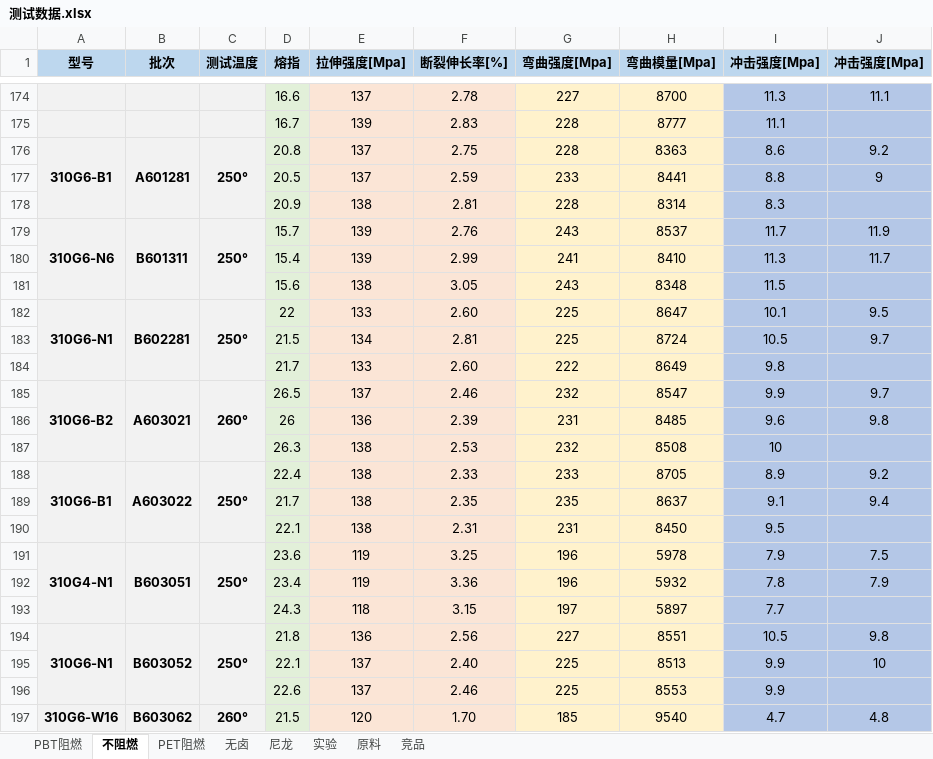
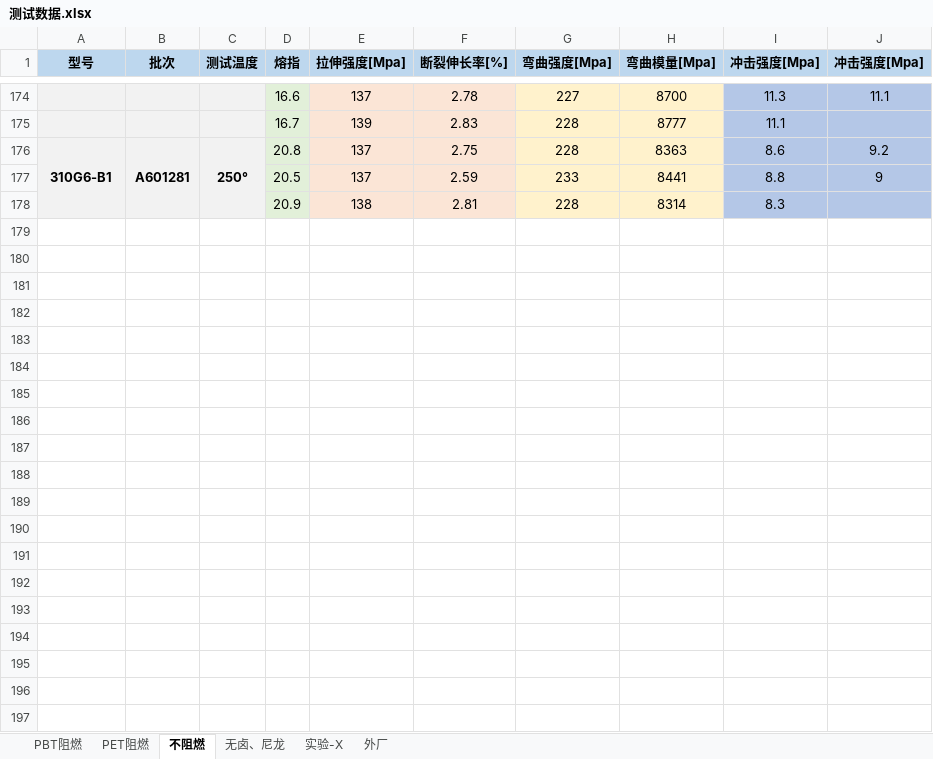
Before and after one commit to 13075061852/myText, an Excel workbook: 测试数据.xlsx, sheet 不阻燃, drawn as a sheet; only a part is shown, gaps mark what is left out; values as stored, in another font and other column widths than the file's, no borders; the diff covers the shown part only; the diff names each change by its address in the sheet, - before the commit and + after, or states it on an @@ line.

```diff
--- a/测试数据.xlsx (sheet 不阻燃)
+++ b/测试数据.xlsx (sheet 不阻燃)
-sheet tab: 无卤
+sheet tab: 无卤、尼龙
-sheet tab: 实验
+sheet tab: 实验-X
-sheet tab: 竞品
+sheet tab: 外厂
-sheet tab: 尼龙
-sheet tab: 原料
@@ sheet tab order changed: PBT阻燃 | PET阻燃 | 不阻燃 | 无卤、尼龙 | 实验-X | 外厂 @@
-row 179: 310G6-N6 | B601311 | 250° | 15.7 | 139 | 2.76 | 243 | 8537 | 11.7 | 11.9
-row 180:  |  |  | 15.4 | 139 | 2.99 | 241 | 8410 | 11.3 | 11.7
-row 181:  |  |  | 15.6 | 138 | 3.05 | 243 | 8348 | 11.5
-row 182: 310G6-N1 | B602281 | 250° | 22 | 133 | 2.60 | 225 | 8647 | 10.1 | 9.5
-row 183:  |  |  | 21.5 | 134 | 2.81 | 225 | 8724 | 10.5 | 9.7
-row 184:  |  |  | 21.7 | 133 | 2.60 | 222 | 8649 | 9.8
-row 185: 310G6-B2 | A603021 | 260° | 26.5 | 137 | 2.46 | 232 | 8547 | 9.9 | 9.7
-row 186:  |  |  | 26 | 136 | 2.39 | 231 | 8485 | 9.6 | 9.8
-row 187:  |  |  | 26.3 | 138 | 2.53 | 232 | 8508 | 10
-row 188: 310G6-B1 | A603022 | 250° | 22.4 | 138 | 2.33 | 233 | 8705 | 8.9 | 9.2
-row 189:  |  |  | 21.7 | 138 | 2.35 | 235 | 8637 | 9.1 | 9.4
-row 190:  |  |  | 22.1 | 138 | 2.31 | 231 | 8450 | 9.5
-row 191: 310G4-N1 | B603051 | 250° | 23.6 | 119 | 3.25 | 196 | 5978 | 7.9 | 7.5
-row 192:  |  |  | 23.4 | 119 | 3.36 | 196 | 5932 | 7.8 | 7.9
-row 193:  |  |  | 24.3 | 118 | 3.15 | 197 | 5897 | 7.7
-row 194: 310G6-N1 | B603052 | 250° | 21.8 | 136 | 2.56 | 227 | 8551 | 10.5 | 9.8
-row 195:  |  |  | 22.1 | 137 | 2.40 | 225 | 8513 | 9.9 | 10
-row 196:  |  |  | 22.6 | 137 | 2.46 | 225 | 8553 | 9.9
-row 197: 310G6-W16 | B603062 | 260° | 21.5 | 120 | 1.70 | 185 | 9540 | 4.7 | 4.8
```
Also changed, not shown: 23 removed rows and 21 edited cells elsewhere in this sheet, sheet PBT阻燃, sheet 实验-X, sheet 无卤、尼龙, sheet 外厂, sheet PET阻燃, 3 other files.
